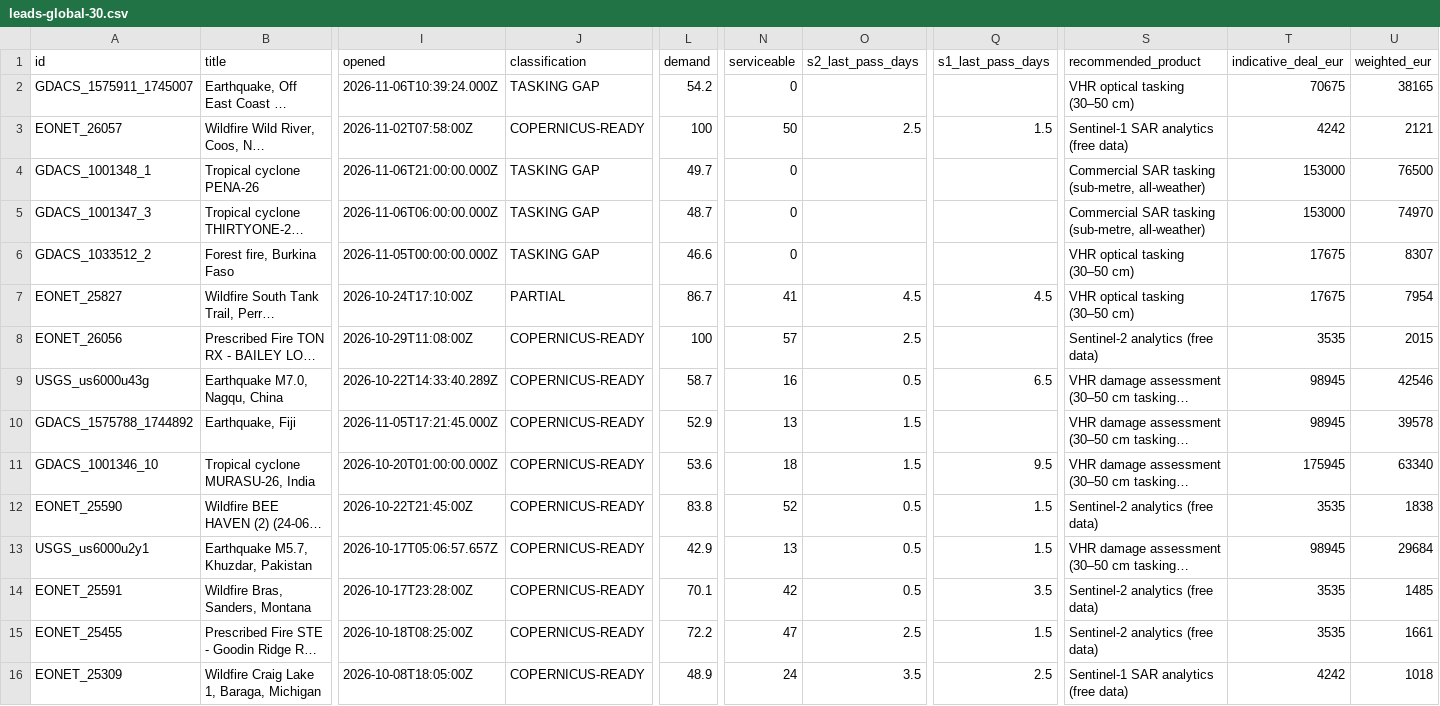
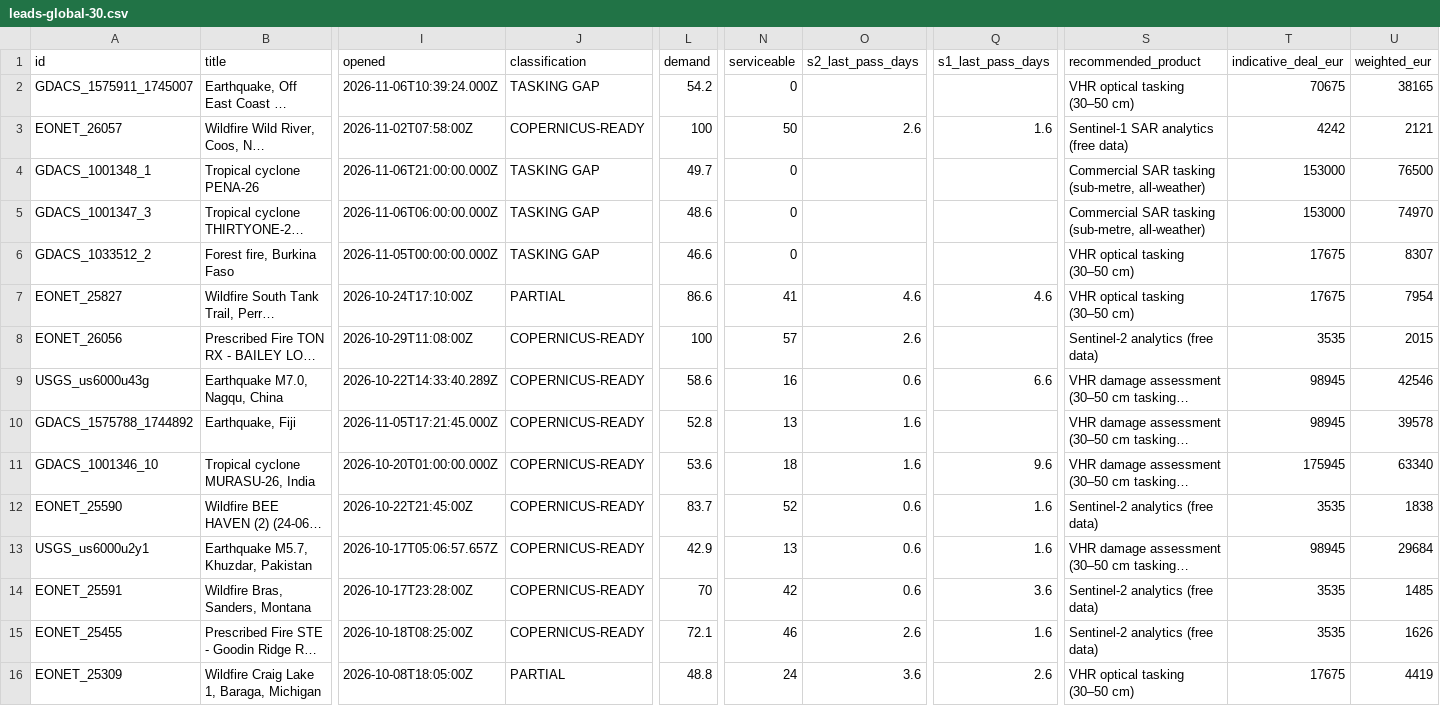
Before and after one commit to dchichorro/terrasignal, a CSV file: public/data/leads-global-30.csv, drawn as a sheet; only a part is shown, gaps mark what is left out; long unchanged cells end in …; the diff covers the shown part only; the diff names each change by its address in the sheet, - before the commit and + after, or states it on an @@ line.

```diff
--- a/public/data/leads-global-30.csv
+++ b/public/data/leads-global-30.csv
-O3 (s2_last_pass_days): 2.5
+O3 (s2_last_pass_days): 2.6
-Q3 (s1_last_pass_days): 1.5
+Q3 (s1_last_pass_days): 1.6
-L5 (demand): 48.7
+L5 (demand): 48.6
-L7 (demand): 86.7
+L7 (demand): 86.6
-O7 (s2_last_pass_days): 4.5
+O7 (s2_last_pass_days): 4.6
-Q7 (s1_last_pass_days): 4.5
+Q7 (s1_last_pass_days): 4.6
-O8 (s2_last_pass_days): 2.5
+O8 (s2_last_pass_days): 2.6
-L9 (demand): 58.7
+L9 (demand): 58.6
-O9 (s2_last_pass_days): 0.5
+O9 (s2_last_pass_days): 0.6
-Q9 (s1_last_pass_days): 6.5
+Q9 (s1_last_pass_days): 6.6
-L10 (demand): 52.9
+L10 (demand): 52.8
-O10:O11 (s2_last_pass_days): 1.5
+O10:O11 (s2_last_pass_days): 1.6
-Q11 (s1_last_pass_days): 9.5
+Q11 (s1_last_pass_days): 9.6
-L12 (demand): 83.8
+L12 (demand): 83.7
-O12:O14 (s2_last_pass_days): 0.5
+O12:O14 (s2_last_pass_days): 0.6
-Q12:Q13 (s1_last_pass_days): 1.5
+Q12:Q13 (s1_last_pass_days): 1.6
-L14 (demand): 70.1
+L14 (demand): 70
-Q14 (s1_last_pass_days): 3.5
+Q14 (s1_last_pass_days): 3.6
-L15 (demand): 72.2
+L15 (demand): 72.1
-N15 (serviceable): 47
+N15 (serviceable): 46
-O15 (s2_last_pass_days): 2.5
+O15 (s2_last_pass_days): 2.6
-Q15 (s1_last_pass_days): 1.5
+Q15 (s1_last_pass_days): 1.6
-U15 (weighted_eur): 1661
+U15 (weighted_eur): 1626
-J16 (classification): COPERNICUS-READY
+J16 (classification): PARTIAL
-L16 (demand): 48.9
+L16 (demand): 48.8
-O16 (s2_last_pass_days): 3.5
+O16 (s2_last_pass_days): 3.6
-Q16 (s1_last_pass_days): 2.5
+Q16 (s1_last_pass_days): 2.6
-S16 (recommended_product): Sentinel-1 SAR analytics (free data)
+S16 (recommended_product): VHR optical tasking (30–50 cm)
-T16 (indicative_deal_eur): 4242
+T16 (indicative_deal_eur): 17675
-U16 (weighted_eur): 1018
+U16 (weighted_eur): 4419
```
Also changed, not shown: 36 edited cells elsewhere in this file, public/data/leads-eu-30.csv, public/data/leads-eu-45.csv, 10 other files.
